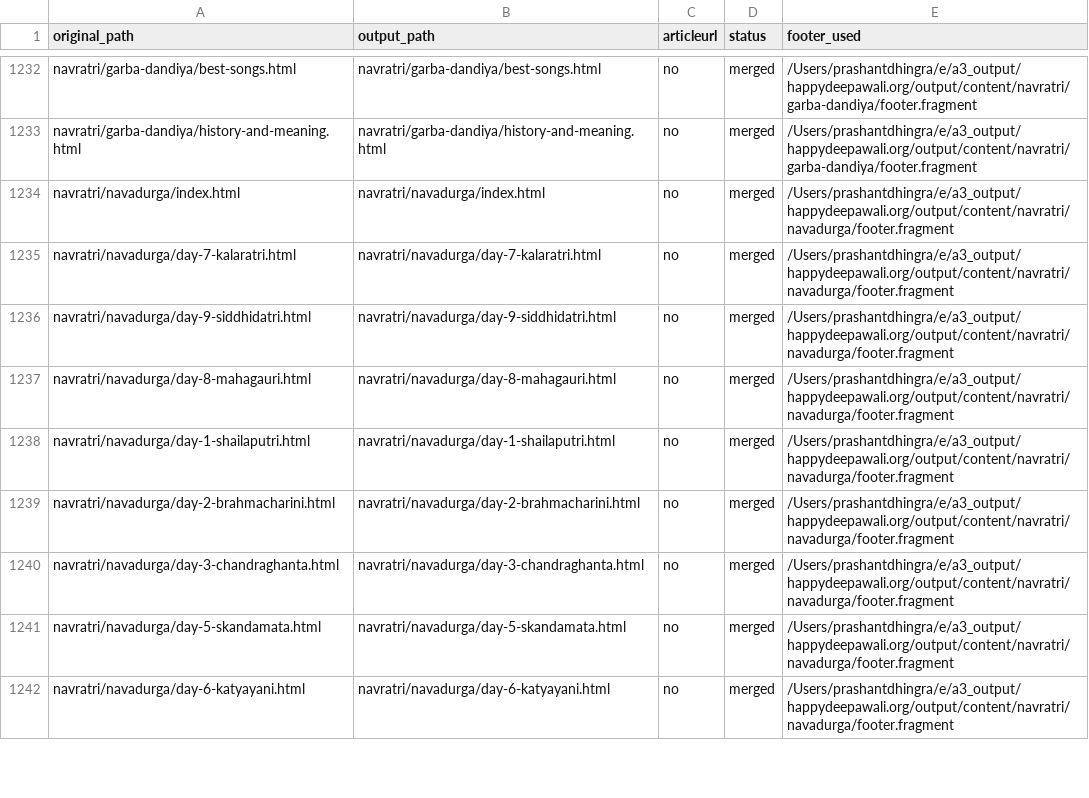
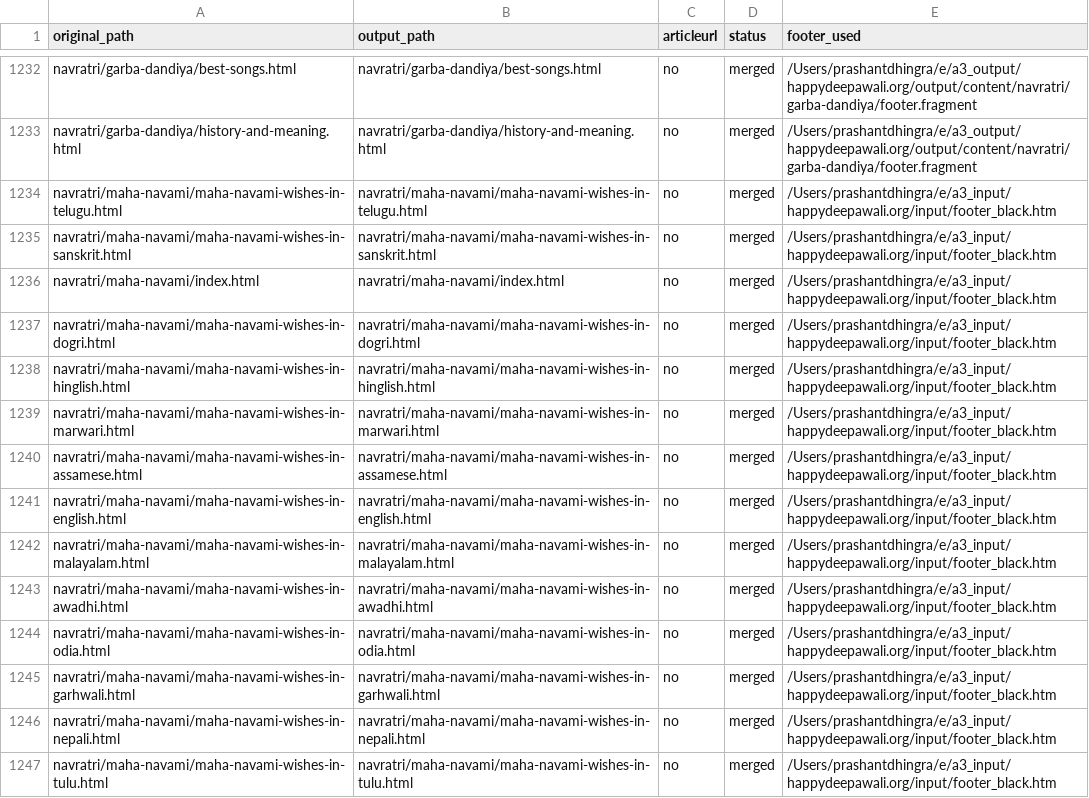
Before and after one commit to create-websites/happydeepawali, a CSV file: output/content/renames.csv, drawn as a sheet; only a part is shown, gaps mark what is left out; the shorter side is filled out with more unchanged rows; the diff covers the shown part only.

Commit message:
Update site content

```diff
--- a/output/content/renames.csv
+++ b/output/content/renames.csv
@@ -1233 +1233,15 @@ navratri/garba-dandiya/best-songs.html,navratri/garba-dandiya/best-songs.html,no
 navratri/garba-dandiya/history-and-meaning.html,navratri/garba-dandiya/history-and-meaning.html,no,merged,/Users/prashantdhingra/e/a3_output/happydeepawali.org/output/content/navratri/garba-dandiya/footer.fragment
+navratri/maha-navami/maha-navami-wishes-in-telugu.html,navratri/maha-navami/maha-navami-wishes-in-telugu.html,no,merged,/Users/prashantdhingra/e/a3_input/happydeepawali.org/input/footer_black.htm
+navratri/maha-navami/maha-navami-wishes-in-sanskrit.html,navratri/maha-navami/maha-navami-wishes-in-sanskrit.html,no,merged,/Users/prashantdhingra/e/a3_input/happydeepawali.org/input/footer_black.htm
+navratri/maha-navami/index.html,navratri/maha-navami/index.html,no,merged,/Users/prashantdhingra/e/a3_input/happydeepawali.org/input/footer_black.htm
+navratri/maha-navami/maha-navami-wishes-in-dogri.html,navratri/maha-navami/maha-navami-wishes-in-dogri.html,no,merged,/Users/prashantdhingra/e/a3_input/happydeepawali.org/input/footer_black.htm
+navratri/maha-navami/maha-navami-wishes-in-hinglish.html,navratri/maha-navami/maha-navami-wishes-in-hinglish.html,no,merged,/Users/prashantdhingra/e/a3_input/happydeepawali.org/input/footer_black.htm
+navratri/maha-navami/maha-navami-wishes-in-marwari.html,navratri/maha-navami/maha-navami-wishes-in-marwari.html,no,merged,/Users/prashantdhingra/e/a3_input/happydeepawali.org/input/footer_black.htm
+navratri/maha-navami/maha-navami-wishes-in-assamese.html,navratri/maha-navami/maha-navami-wishes-in-assamese.html,no,merged,/Users/prashantdhingra/e/a3_input/happydeepawali.org/input/footer_black.htm
+navratri/maha-navami/maha-navami-wishes-in-english.html,navratri/maha-navami/maha-navami-wishes-in-english.html,no,merged,/Users/prashantdhingra/e/a3_input/happydeepawali.org/input/footer_black.htm
+navratri/maha-navami/maha-navami-wishes-in-malayalam.html,navratri/maha-navami/maha-navami-wishes-in-malayalam.html,no,merged,/Users/prashantdhingra/e/a3_input/happydeepawali.org/input/footer_black.htm
+navratri/maha-navami/maha-navami-wishes-in-awadhi.html,navratri/maha-navami/maha-navami-wishes-in-awadhi.html,no,merged,/Users/prashantdhingra/e/a3_input/happydeepawali.org/input/footer_black.htm
+navratri/maha-navami/maha-navami-wishes-in-odia.html,navratri/maha-navami/maha-navami-wishes-in-odia.html,no,merged,/Users/prashantdhingra/e/a3_input/happydeepawali.org/input/footer_black.htm
+navratri/maha-navami/maha-navami-wishes-in-garhwali.html,navratri/maha-navami/maha-navami-wishes-in-garhwali.html,no,merged,/Users/prashantdhingra/e/a3_input/happydeepawali.org/input/footer_black.htm
+navratri/maha-navami/maha-navami-wishes-in-nepali.html,navratri/maha-navami/maha-navami-wishes-in-nepali.html,no,merged,/Users/prashantdhingra/e/a3_input/happydeepawali.org/input/footer_black.htm
+navratri/maha-navami/maha-navami-wishes-in-tulu.html,navratri/maha-navami/maha-navami-wishes-in-tulu.html,no,merged,/Users/prashantdhingra/e/a3_input/happydeepawali.org/input/footer_black.htm
```
Also changed, not shown: 13 added rows elsewhere in this file, 31 other files.
